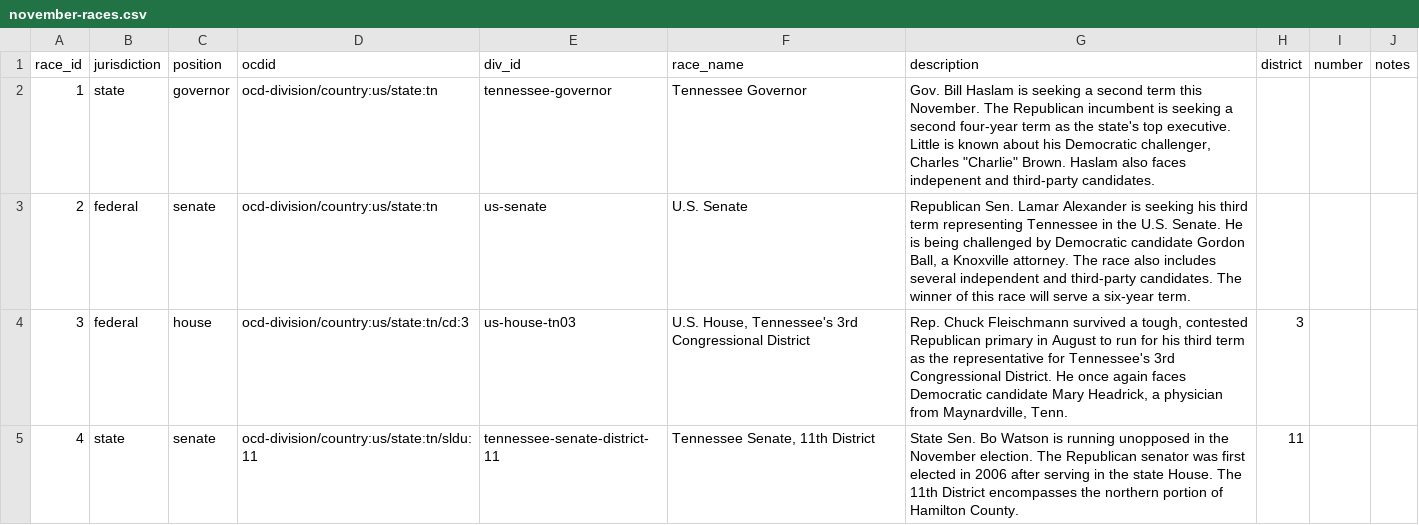
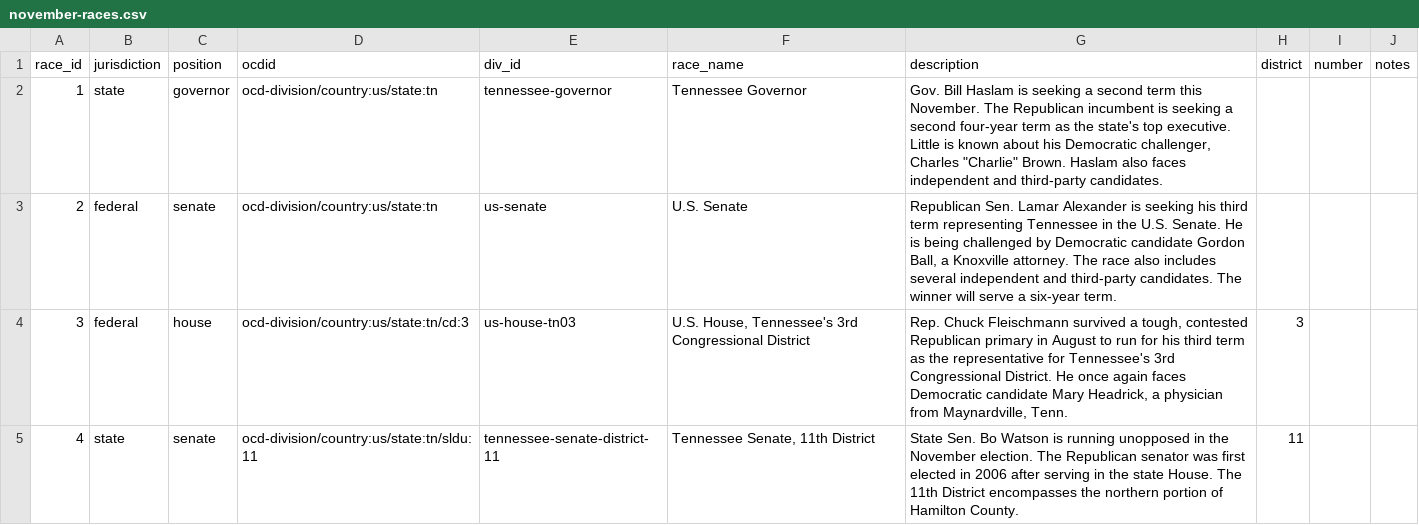
Before and after one commit to NoogaNews/election-guide, a CSV file: _data/november-races.csv, drawn as a sheet; only a part is shown.

Commit message:
Fix typo

```diff
--- a/_data/november-races.csv
+++ b/_data/november-races.csv
@@ -1,4 +1,4 @@
 "race_id","jurisdiction","position","ocdid","div_id","race_name","description","district","number","notes"
-1,"state","governor","ocd-division/country:us/state:tn","tennessee-governor","Tennessee Governor","Gov. Bill Haslam is seeking a second term this November. The Republican incumbent is seeking a second four-year term as the state's top executive. Little is known about his Democratic challenger, Charles ""Charlie"" Brown. Haslam also faces indepenent and third-party candidates.",,,
-2,"federal","senate","ocd-division/country:us/state:tn","us-senate","U.S. Senate","Republican Sen. Lamar Alexander is seeking his third term representing Tennessee in the U.S. Senate. He is being challenged by Democratic candidate Gordon Ball, a Knoxville attorney. The race also includes several independent and third-party candidates. The winner of this race will serve a six-year term.",,,
+1,"state","governor","ocd-division/country:us/state:tn","tennessee-governor","Tennessee Governor","Gov. Bill Haslam is seeking a second term this November. The Republican incumbent is seeking a second four-year term as the state's top executive. Little is known about his Democratic challenger, Charles ""Charlie"" Brown. Haslam also faces independent and third-party candidates.",,,
+2,"federal","senate","ocd-division/country:us/state:tn","us-senate","U.S. Senate","Republican Sen. Lamar Alexander is seeking his third term representing Tennessee in the U.S. Senate. He is being challenged by Democratic candidate Gordon Ball, a Knoxville attorney. The race also includes several independent and third-party candidates. The winner will serve a six-year term.",,,
 3,"federal","house","ocd-division/country:us/state:tn/cd:3","us-house-tn03","U.S. House, Tennessee's 3rd Congressional District","Rep. Chuck Fleischmann survived a tough, contested Republican primary in August to run for his third term as the representative for Tennessee's 3rd Congressional District. He once again faces Democratic candidate Mary Headrick, a physician from Maynardville, Tenn.",3,,
```
Also changed, not shown: 1 other file.
